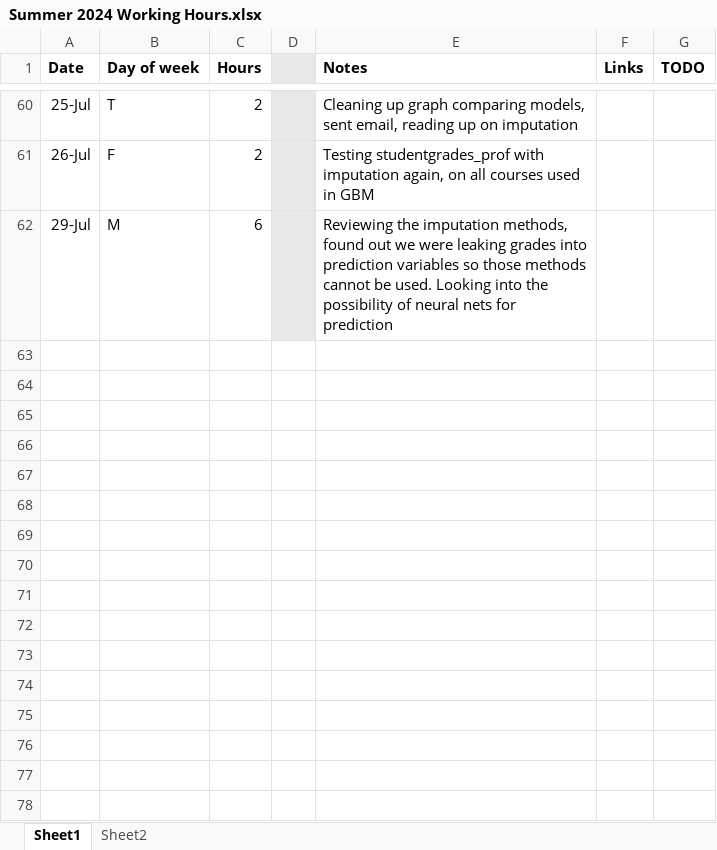
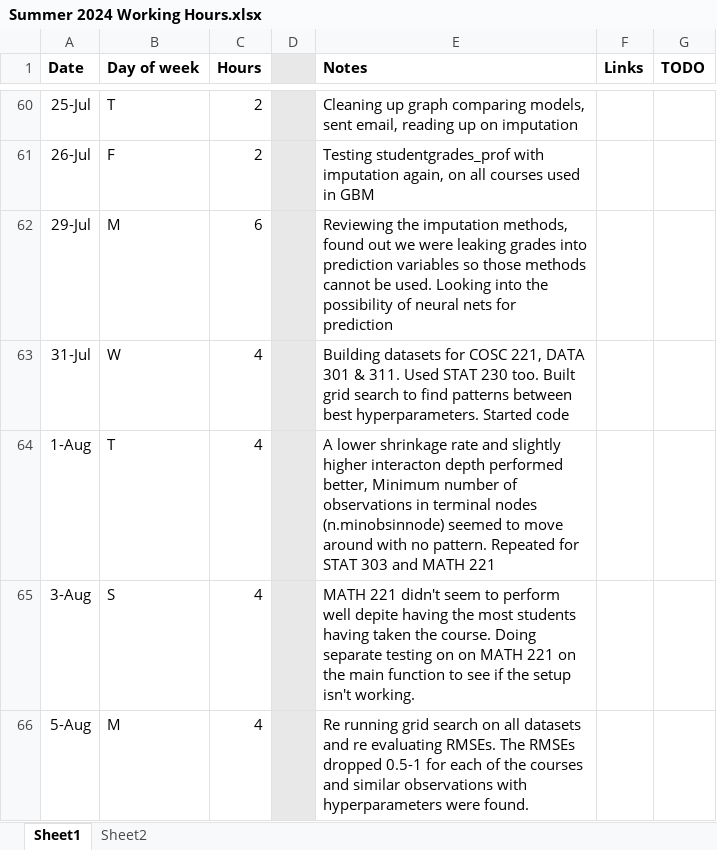
Before and after one commit to RossCoop/UBCO-Grade-Prediction, an Excel workbook: Summer 2024 Working Hours.xlsx, sheet Sheet1, drawn as a sheet; only a part is shown, gaps mark what is left out; values as stored, in another font and other column widths than the file's, no borders; the diff names each change by its address in the sheet, - before the commit and + after, or states it on an @@ line.

```diff
--- a/Summer 2024 Working Hours.xlsx (sheet Sheet1)
+++ b/Summer 2024 Working Hours.xlsx (sheet Sheet1)
+row 63: 31-Jul | W | 4 |  | Building datasets for COSC 221, DATA 301 & 311. Used STAT 230 too. Built grid search to find patterns between best hyperparameters. Started code
+row 64: 1-Aug | T | 4 |  | A lower shrinkage rate and slightly higher interacton depth performed better, Minimum number of observations in terminal nodes (n.minobsinnode) seemed to move around with no pattern. Repeated for STAT 303 and MATH 221
+row 65: 3-Aug | S | 4 |  | MATH 221 didn't seem to perform well depite having the most students having taken the course. Doing separate testing on on MATH 221 on the main function to see if the setup isn't working.
+row 66: 5-Aug | M | 4 |  | Re running grid search on all datasets and re evaluating RMSEs. The RMSEs dropped 0.5-1 for each of the courses and similar observations with hyperparameters were found.
```
Also changed, not shown: 3 other files.
